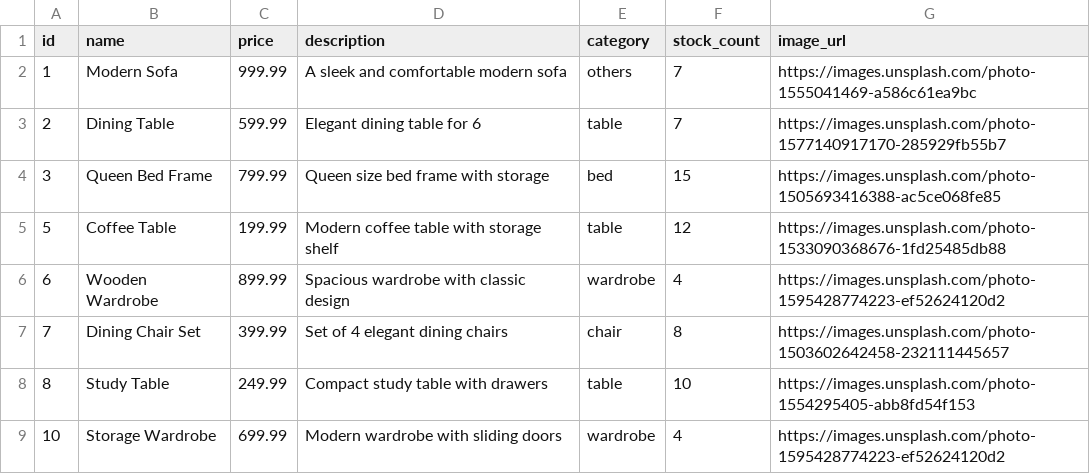
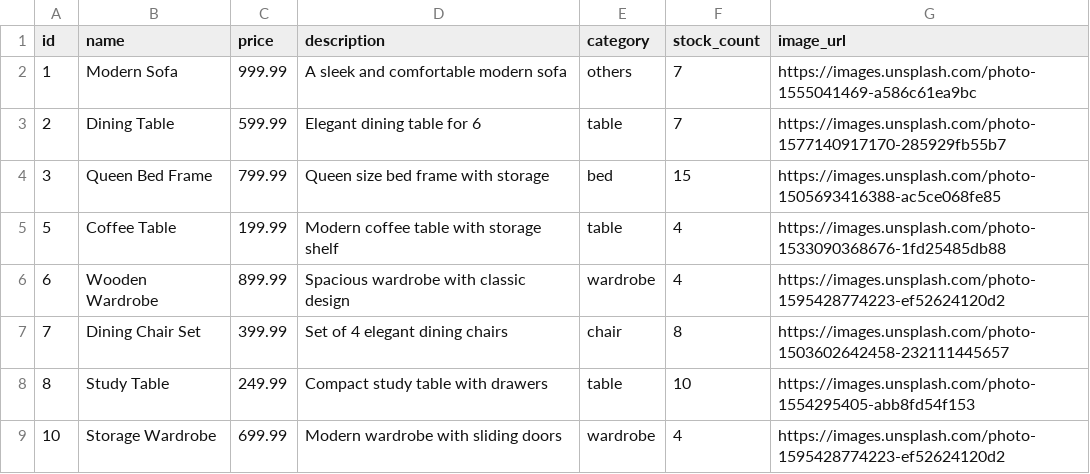
Before and after one commit to rubyhw/Furniture-E-Commerce-Web, a CSV file: data/products.csv, drawn as a sheet.

```diff
--- a/data/products.csv
+++ b/data/products.csv
@@ -4,3 +4,3 @@ id,name,price,description,category,stock_count,image_url
 3,Queen Bed Frame,799.99,Queen size bed frame with storage,bed,15,https://images.unsplash.com/photo-1505693416388-ac5ce068fe85
-5,Coffee Table,199.99,Modern coffee table with storage shelf,table,12,https://images.unsplash.com/photo-1533090368676-1fd25485db88
+5,Coffee Table,199.99,Modern coffee table with storage shelf,table,4,https://images.unsplash.com/photo-1533090368676-1fd25485db88
 6,Wooden Wardrobe,899.99,Spacious wardrobe with classic design,wardrobe,4,https://images.unsplash.com/photo-1595428774223-ef52624120d2
```
Also changed, not shown: 13 other files.
